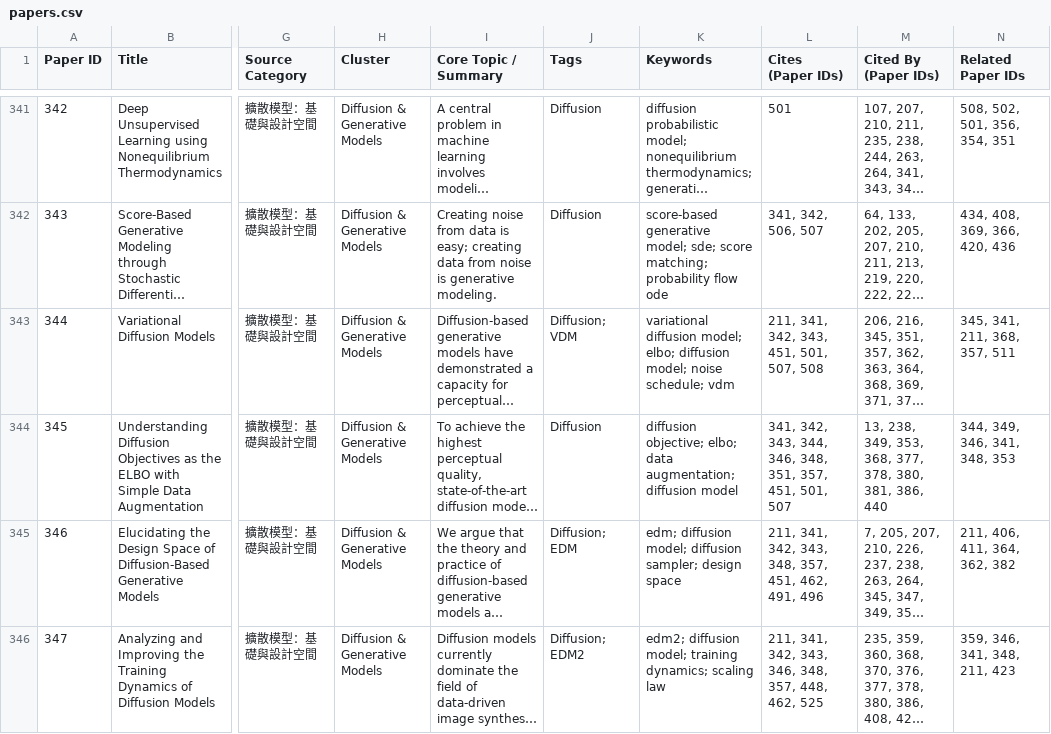
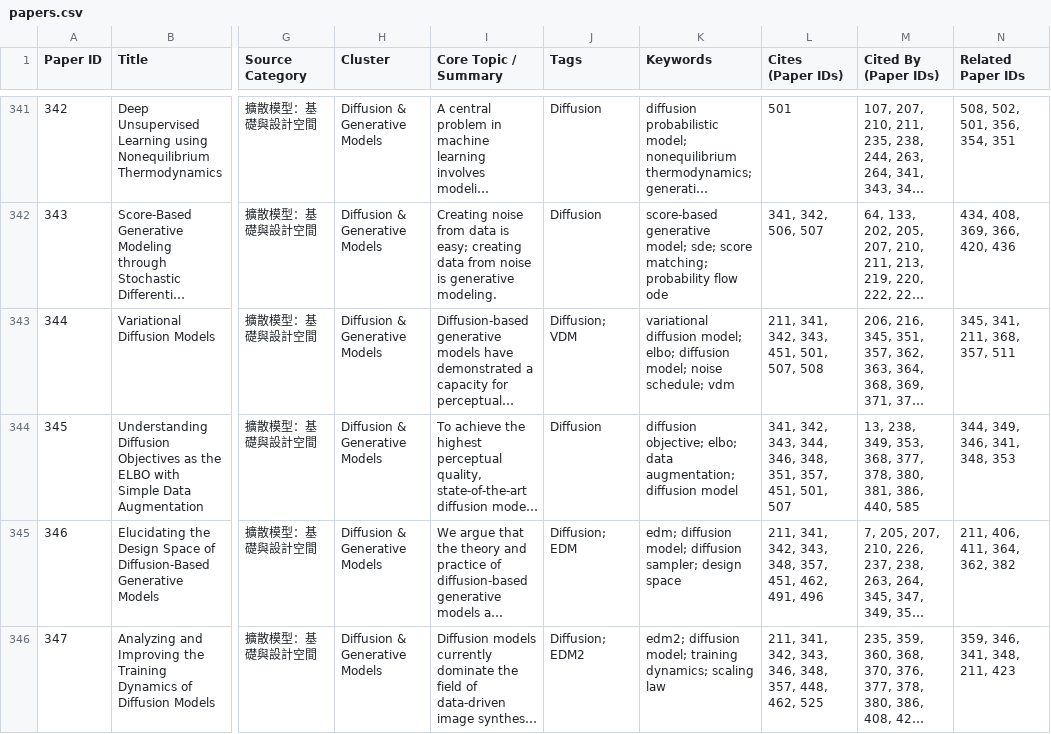
Before and after one commit to toonnyy8-notes/toonnyy8-notes.github.io, a CSV file: papers.csv, drawn as a sheet; only a part is shown, gaps mark what is left out; long unchanged cells end in …; the diff covers the shown part only; the diff names each change by its address in the sheet, - before the commit and + after, or states it on an @@ line.

```diff
--- a/papers.csv
+++ b/papers.csv
-M344 (Cited By (Paper IDs)): …381, 386, 440
+M344 (Cited By (Paper IDs)): …381, 386, 440, 585
```
Also changed, not shown: 1 added row and 14 edited cells elsewhere in this file, 8 other files.
